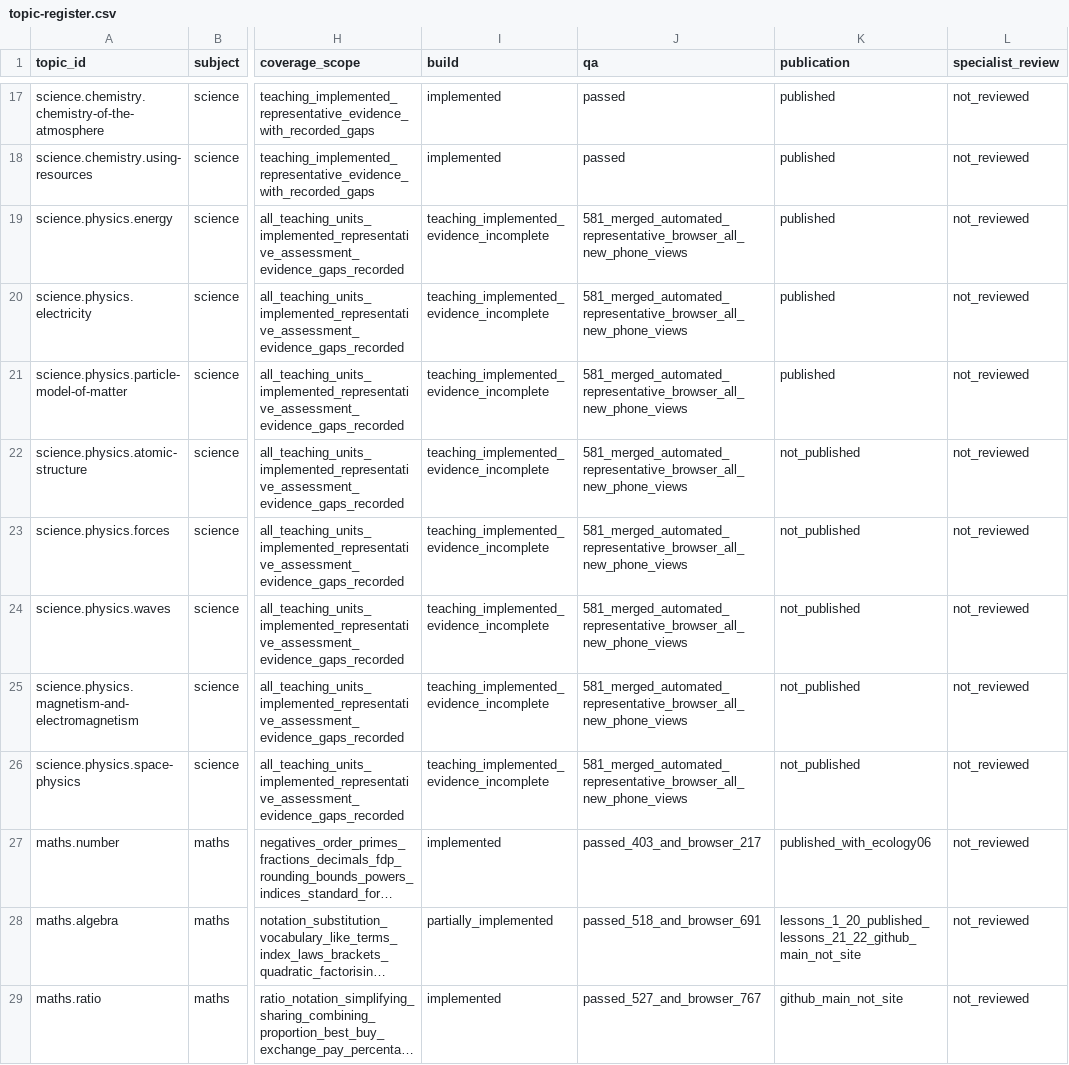
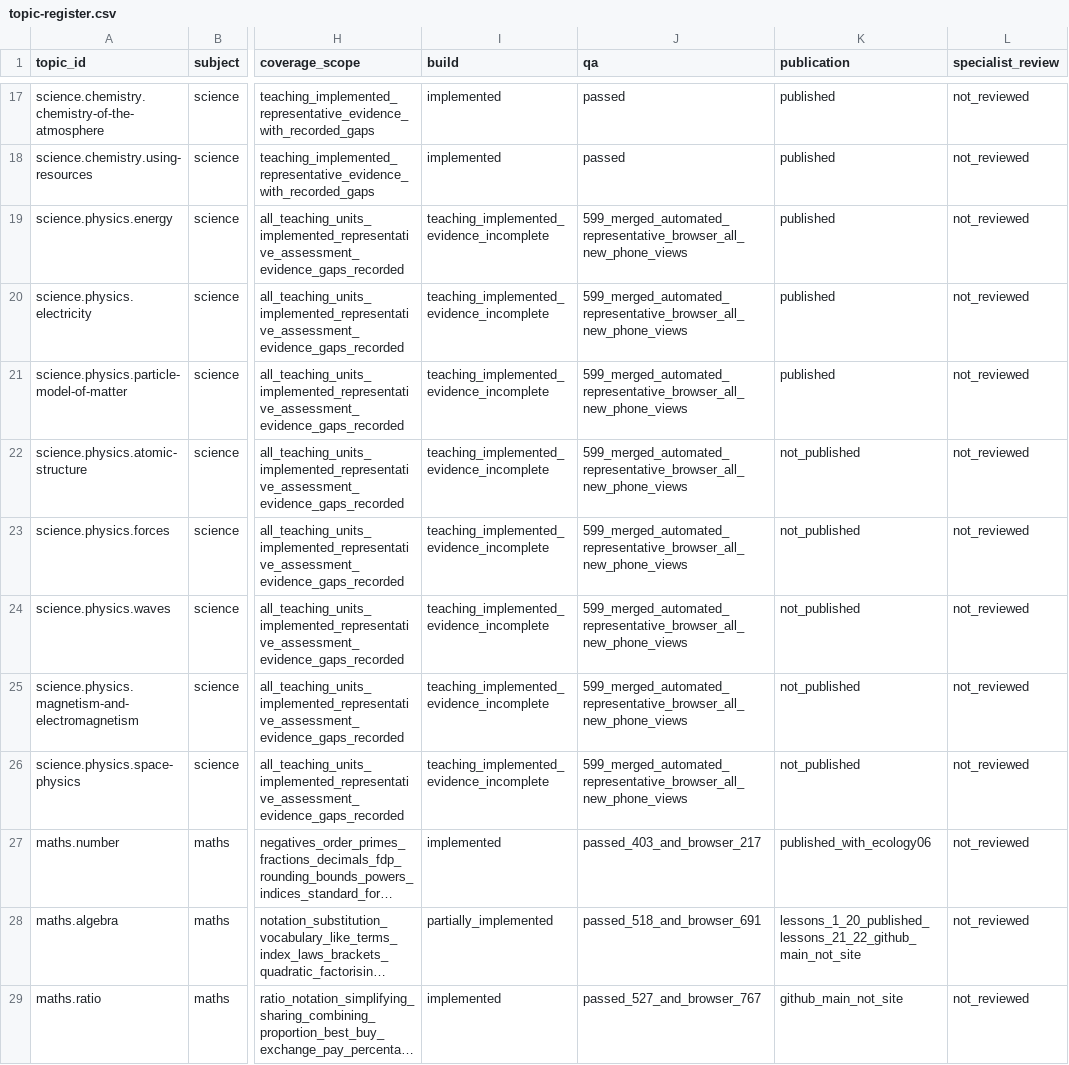
Before and after one commit to adamscourfield/crashcourse, a CSV file: curriculum/topic-register.csv, drawn as a sheet; only a part is shown, gaps mark what is left out; long unchanged cells end in …; the diff names each change by its address in the sheet, - before the commit and + after, or states it on an @@ line.

```diff
--- a/curriculum/topic-register.csv
+++ b/curriculum/topic-register.csv
-J19:J26 (qa): 581_merged_automated_representative_browser_all_new_phone_views
+J19:J26 (qa): 599_merged_automated_representative_browser_all_new_phone_views
```
Also changed, not shown: curriculum/lesson-register.csv, 4 other files.
